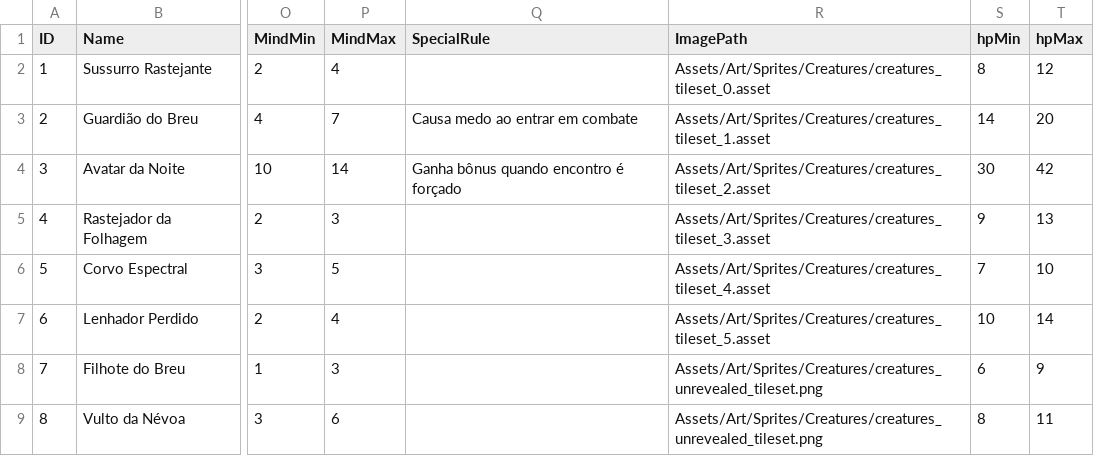
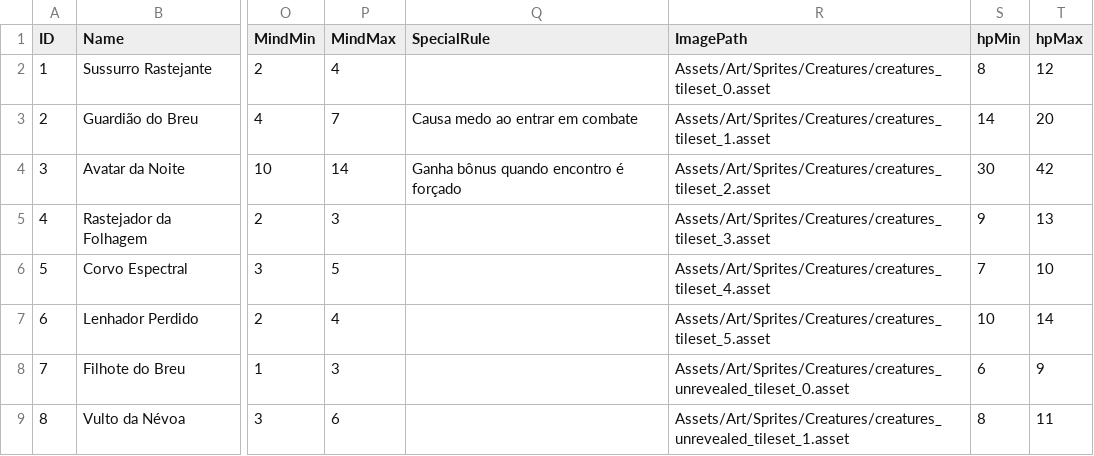
Before and after one commit to lipeflorentino/horror-night, a CSV file: Resources/Data/EnemyTable.csv, drawn as a sheet; only a part is shown, gaps mark what is left out; the diff names each change by its address in the sheet, - before the commit and + after, or states it on an @@ line.

```diff
--- a/Resources/Data/EnemyTable.csv
+++ b/Resources/Data/EnemyTable.csv
-R8 (ImagePath): Assets/Art/Sprites/Creatures/creatures_unrevealed_tileset.png
+R8 (ImagePath): Assets/Art/Sprites/Creatures/creatures_unrevealed_tileset_0.asset
-R9 (ImagePath): Assets/Art/Sprites/Creatures/creatures_unrevealed_tileset.png
+R9 (ImagePath): Assets/Art/Sprites/Creatures/creatures_unrevealed_tileset_1.asset
```
Also changed, not shown: 47 other files.
